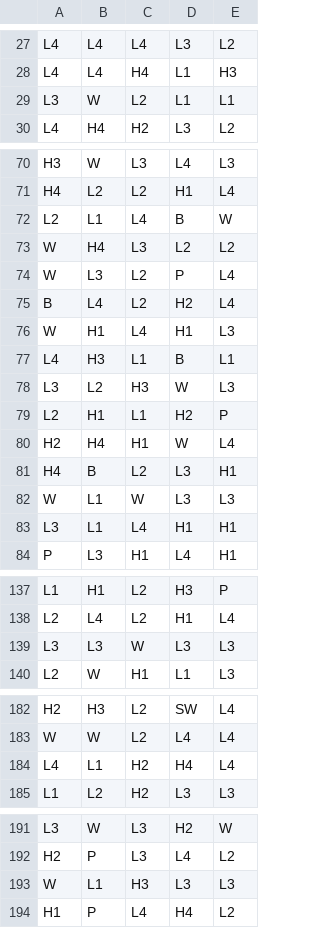
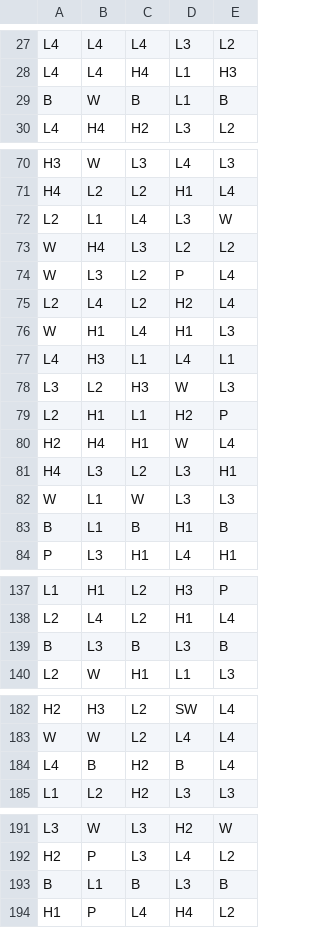
Before and after one commit to caramelslots/Caramelnew2, a CSV file: third_party/math-sdk/games/0_0_cat_mafia/reels/BR0.csv, drawn as a sheet; only a part is shown, gaps mark what is left out; the diff covers the shown part only.

```diff
--- a/third_party/math-sdk/games/0_0_cat_mafia/reels/BR0.csv
+++ b/third_party/math-sdk/games/0_0_cat_mafia/reels/BR0.csv
@@ -28,3 +28,3 @@ L4,L4,L4,L3,L2
 L4,L4,H4,L1,H3
-L3,W,L2,L1,L1
+B,W,B,L1,B
 L4,H4,H2,L3,L2
@@ -71,8 +71,8 @@ H3,W,L3,L4,L3
 H4,L2,L2,H1,L4
-L2,L1,L4,B,W
+L2,L1,L4,L3,W
 W,H4,L3,L2,L2
 W,L3,L2,P,L4
-B,L4,L2,H2,L4
+L2,L4,L2,H2,L4
 W,H1,L4,H1,L3
-L4,H3,L1,B,L1
+L4,H3,L1,L4,L1
 L3,L2,H3,W,L3
@@ -80,5 +80,5 @@ L2,H1,L1,H2,P
 H2,H4,H1,W,L4
-H4,B,L2,L3,H1
+H4,L3,L2,L3,H1
 W,L1,W,L3,L3
-L3,L1,L4,H1,H1
+B,L1,B,H1,B
 P,L3,H1,L4,H1
@@ -138,3 +138,3 @@ L1,H1,L2,H3,P
 L2,L4,L2,H1,L4
-L3,L3,W,L3,L3
+B,L3,B,L3,B
 L2,W,H1,L1,L3
@@ -183,3 +183,3 @@ H2,H3,L2,SW,L4
 W,W,L2,L4,L4
-L4,L1,H2,H4,L4
+L4,B,H2,B,L4
 L1,L2,H2,L3,L3
@@ -192,3 +192,3 @@ L3,W,L3,H2,W
 H2,P,L3,L4,L2
-W,L1,H3,L3,L3
+B,L1,B,L3,B
 H1,P,L4,H4,L2
```
Also changed, not shown: 18 edited cells elsewhere in this file, third_party/math-sdk/games/0_0_cat_mafia/reels/BR1.csv, third_party/math-sdk/games/0_0_cat_mafia/reels/FR0.csv, 19 other files.
